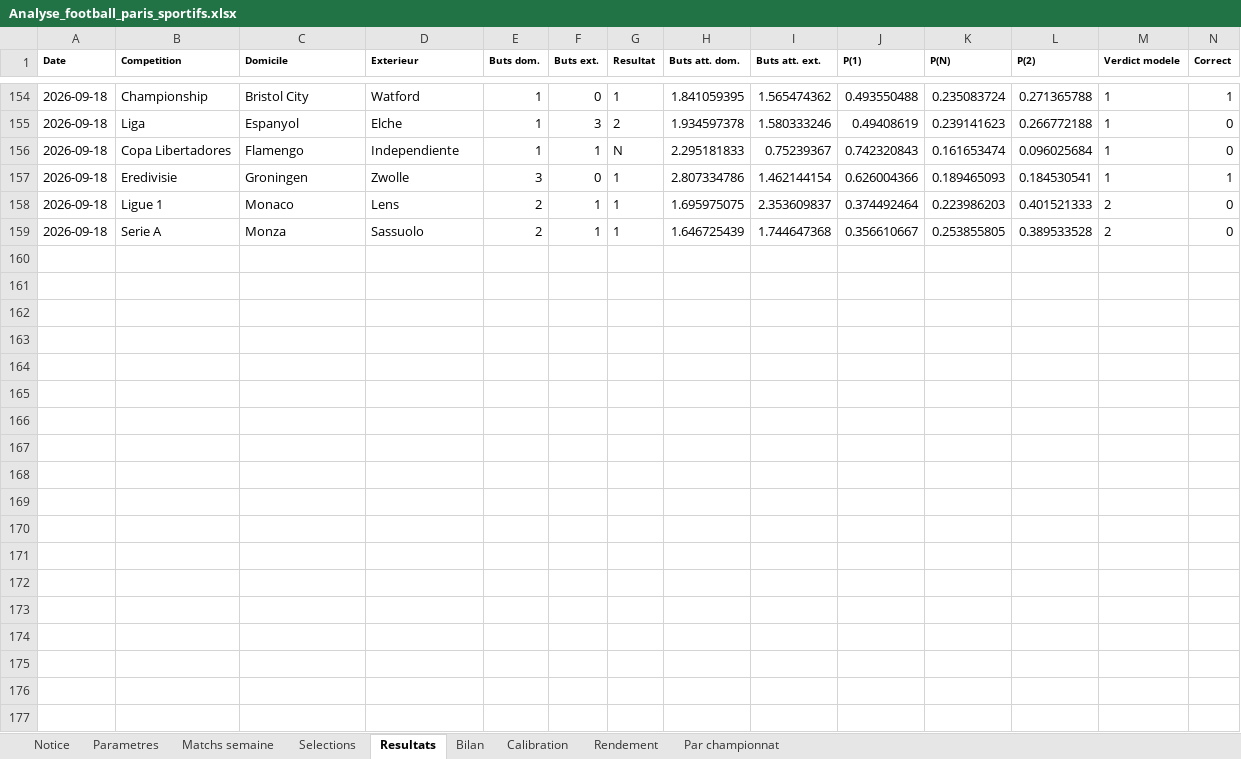
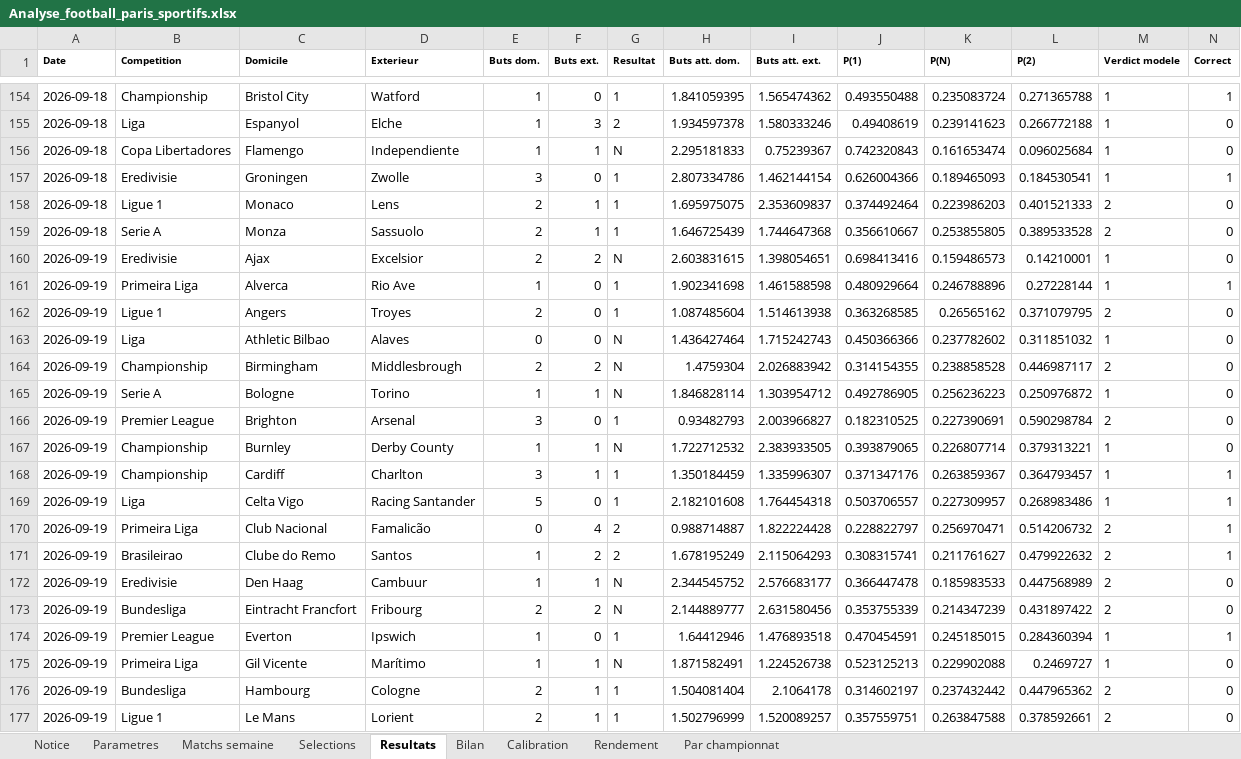
Before and after one commit to zoukeur971/analyse-foot, an Excel workbook: classeur/Analyse_football_paris_sportifs.xlsx, sheet Resultats, drawn as a sheet; only a part is shown, gaps mark what is left out; values as stored, in another font and other column widths than the file's, no borders; rows hold the shown columns only; the diff covers the shown part only; the diff names each change by its address in the sheet, - before the commit and + after, or states it on an @@ line.

```diff
--- a/classeur/Analyse_football_paris_sportifs.xlsx (sheet Resultats)
+++ b/classeur/Analyse_football_paris_sportifs.xlsx (sheet Resultats)
+row 160: 2026-09-19 | Eredivisie | Ajax | Excelsior | 2 | 2 | N | 2.603831615 | 1.398054651 | 0.698413416 | 0.159486573 | 0.14210001 | 1 | 0
+row 161: 2026-09-19 | Primeira Liga | Alverca | Rio Ave | 1 | 0 | 1 | 1.902341698 | 1.461588598 | 0.480929664 | 0.246788896 | 0.27228144 | 1 | 1
+row 162: 2026-09-19 | Ligue 1 | Angers | Troyes | 2 | 0 | 1 | 1.087485604 | 1.514613938 | 0.363268585 | 0.26565162 | 0.371079795 | 2 | 0
+row 163: 2026-09-19 | Liga | Athletic Bilbao | Alaves | 0 | 0 | N | 1.436427464 | 1.715242743 | 0.450366366 | 0.237782602 | 0.311851032 | 1 | 0
+row 164: 2026-09-19 | Championship | Birmingham | Middlesbrough | 2 | 2 | N | 1.4759304 | 2.026883942 | 0.314154355 | 0.238858528 | 0.446987117 | 2 | 0
+row 165: 2026-09-19 | Serie A | Bologne | Torino | 1 | 1 | N | 1.846828114 | 1.303954712 | 0.492786905 | 0.256236223 | 0.250976872 | 1 | 0
+row 166: 2026-09-19 | Premier League | Brighton | Arsenal | 3 | 0 | 1 | 0.93482793 | 2.003966827 | 0.182310525 | 0.227390691 | 0.590298784 | 2 | 0
+row 167: 2026-09-19 | Championship | Burnley | Derby County | 1 | 1 | N | 1.722712532 | 2.383933505 | 0.393879065 | 0.226807714 | 0.379313221 | 1 | 0
+row 168: 2026-09-19 | Championship | Cardiff | Charlton | 3 | 1 | 1 | 1.350184459 | 1.335996307 | 0.371347176 | 0.263859367 | 0.364793457 | 1 | 1
+row 169: 2026-09-19 | Liga | Celta Vigo | Racing Santander | 5 | 0 | 1 | 2.182101608 | 1.764454318 | 0.503706557 | 0.227309957 | 0.268983486 | 1 | 1
+row 170: 2026-09-19 | Primeira Liga | Club Nacional | Famalicão | 0 | 4 | 2 | 0.988714887 | 1.822224428 | 0.228822797 | 0.256970471 | 0.514206732 | 2 | 1
+row 171: 2026-09-19 | Brasileirao | Clube do Remo | Santos | 1 | 2 | 2 | 1.678195249 | 2.115064293 | 0.308315741 | 0.211761627 | 0.479922632 | 2 | 1
+row 172: 2026-09-19 | Eredivisie | Den Haag | Cambuur | 1 | 1 | N | 2.344545752 | 2.576683177 | 0.366447478 | 0.185983533 | 0.447568989 | 2 | 0
+row 173: 2026-09-19 | Bundesliga | Eintracht Francfort | Fribourg | 2 | 2 | N | 2.144889777 | 2.631580456 | 0.353755339 | 0.214347239 | 0.431897422 | 2 | 0
+row 174: 2026-09-19 | Premier League | Everton | Ipswich | 1 | 0 | 1 | 1.64412946 | 1.476893518 | 0.470454591 | 0.245185015 | 0.284360394 | 1 | 1
+row 175: 2026-09-19 | Primeira Liga | Gil Vicente | Marítimo | 1 | 1 | N | 1.871582491 | 1.224526738 | 0.523125213 | 0.229902088 | 0.2469727 | 1 | 0
+row 176: 2026-09-19 | Bundesliga | Hambourg | Cologne | 2 | 1 | 1 | 1.504081404 | 2.1064178 | 0.314602197 | 0.237432442 | 0.447965362 | 2 | 0
+row 177: 2026-09-19 | Ligue 1 | Le Mans | Lorient | 2 | 1 | 1 | 1.502796999 | 1.520089257 | 0.357559751 | 0.263847588 | 0.378592661 | 2 | 0
```
Also changed, not shown: 27 added rows elsewhere in this sheet, sheet Matchs semaine, sheet Selections, sheet Par championnat, sheet Calibration, sheet Rendement, sheet Bilan, 2 more sheets, 6 other files.
